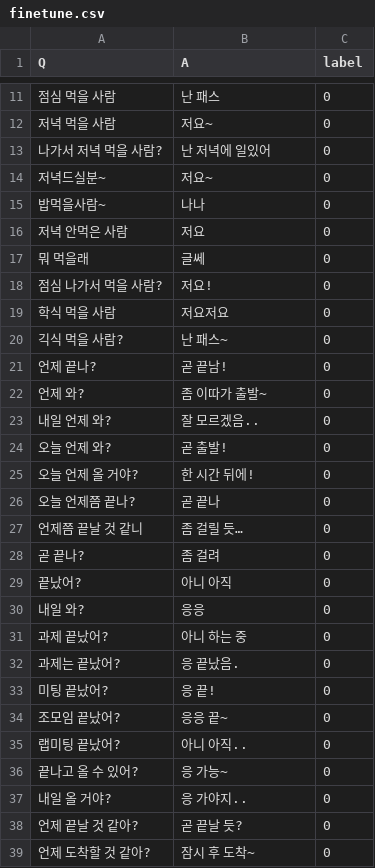
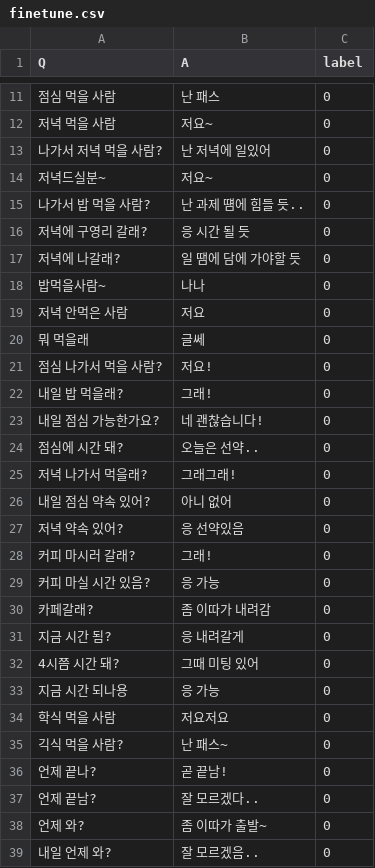
Before and after one commit to Usable-5/NLP_prototype, a CSV file: finetune.csv, drawn as a sheet; only a part is shown, gaps mark what is left out; the shorter side is filled out with more unchanged rows; the diff covers the shown part only.

Commit message:
Add files for colab, add data

```diff
--- a/finetune.csv
+++ b/finetune.csv
@@ -14,2 +14,5 @@ Q,A,label
 저녁드실분~,저요~,0
+나가서 밥 먹을 사람?,난 과제 떔에 힘들 듯..,0
+저녁에 구영리 갈래?,응 시간 될 듯,0
+저녁에 나갈래?,일 땜에 담에 가야할 듯,0
 밥먹을사람~,나나,0
@@ -18,2 +21,14 @@ Q,A,label
 점심 나가서 먹을 사람?,저요!,0
+내일 밥 먹을래?,그래!,0
+내일 점심 가능한가요?,네 괜찮습니다!,0
+점심에 시간 돼?,오늘은 선약..,0
+저녁 나가서 먹을래?,그래그래!,0
+내일 점심 약속 있어?,아니 없어,0
+저녁 약속 있어?,응 선약있음,0
+커피 마시러 갈래?,그래!,0
+커피 마실 시간 있음?,응 가능,0
+카페갈래?,좀 이따가 내려감,0
+지금 시간 됨?,응 내려갈게,0
+4시쯤 시간 돼?,그때 미팅 있어,0
+지금 시간 되나용,응 가능,0
 학식 먹을 사람,저요저요,0
@@ -21,2 +36,3 @@ Q,A,label
 언제 끝나?,곧 끝남!,0
+언제 끝남?,잘 모르겠다..,0
 언제 와?,좀 이따가 출발~,0
```
Also changed, not shown: 6 added rows elsewhere in this file, 2 other files.
